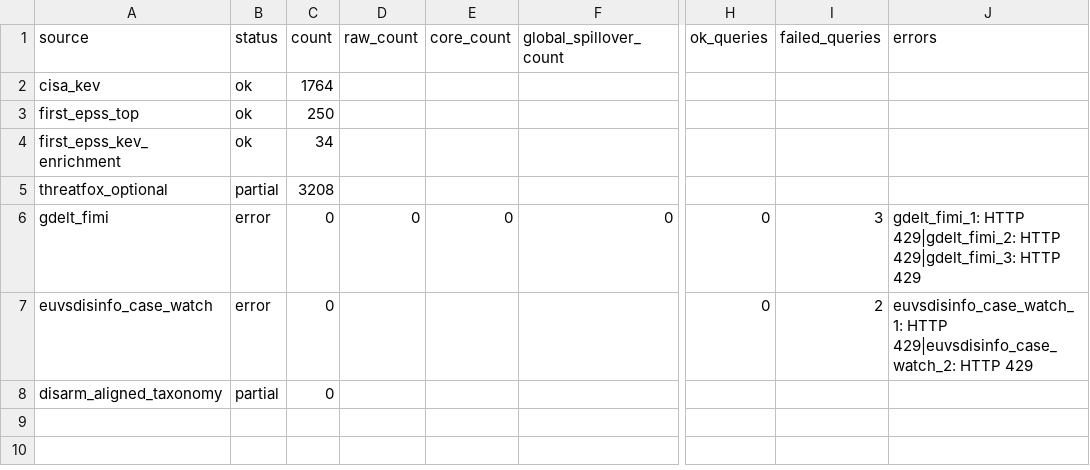
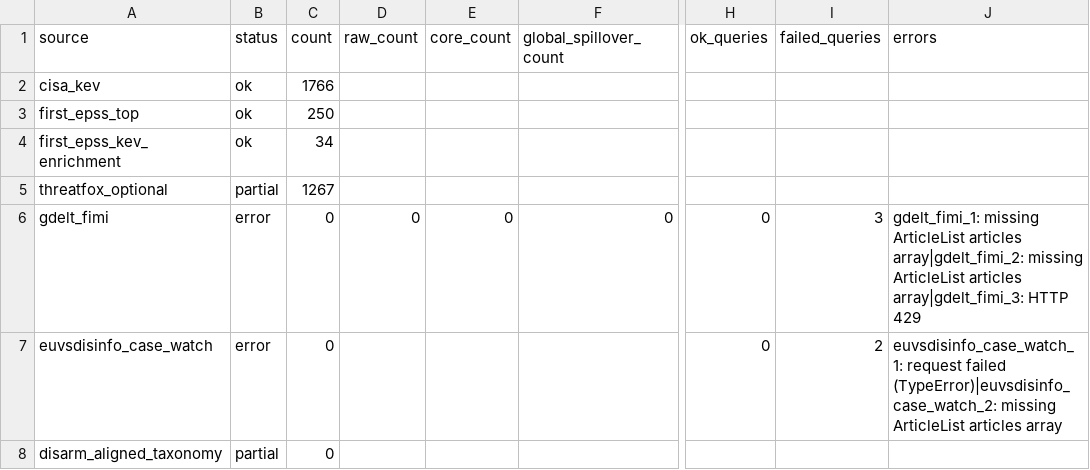
Before and after one commit to mowlsint/mard-hybrid-telemetry, a CSV file: public/downloads/source_health_latest.csv, drawn as a sheet; only a part is shown, gaps mark what is left out; the diff names each change by its address in the sheet, - before the commit and + after, or states it on an @@ line.

```diff
--- a/public/downloads/source_health_latest.csv
+++ b/public/downloads/source_health_latest.csv
-C2 (count): 1764
+C2 (count): 1766
-C5 (count): 3208
+C5 (count): 1267
-J6 (errors): gdelt_fimi_1: HTTP 429|gdelt_fimi_2: HTTP 429|gdelt_fimi_3: HTTP 429
+J6 (errors): gdelt_fimi_1: missing ArticleList articles array|gdelt_fimi_2: missing ArticleList articles array|gdelt_fimi_3: HTTP 429
-J7 (errors): euvsdisinfo_case_watch_1: HTTP 429|euvsdisinfo_case_watch_2: HTTP 429
+J7 (errors): euvsdisinfo_case_watch_1: request failed (TypeError)|euvsdisinfo_case_watch_2: missing ArticleList articles array
```
Also changed, not shown: 10 other files.
